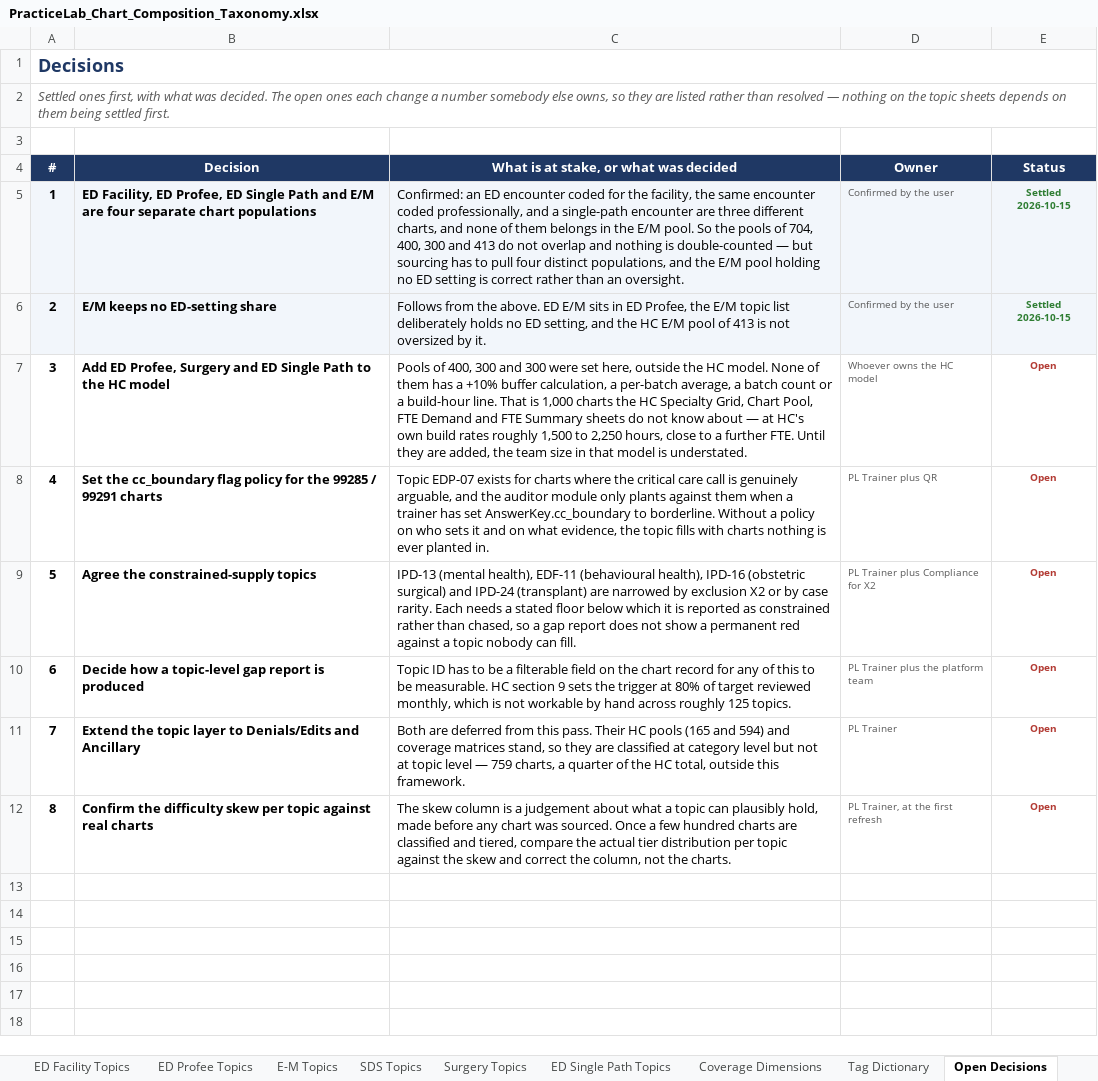
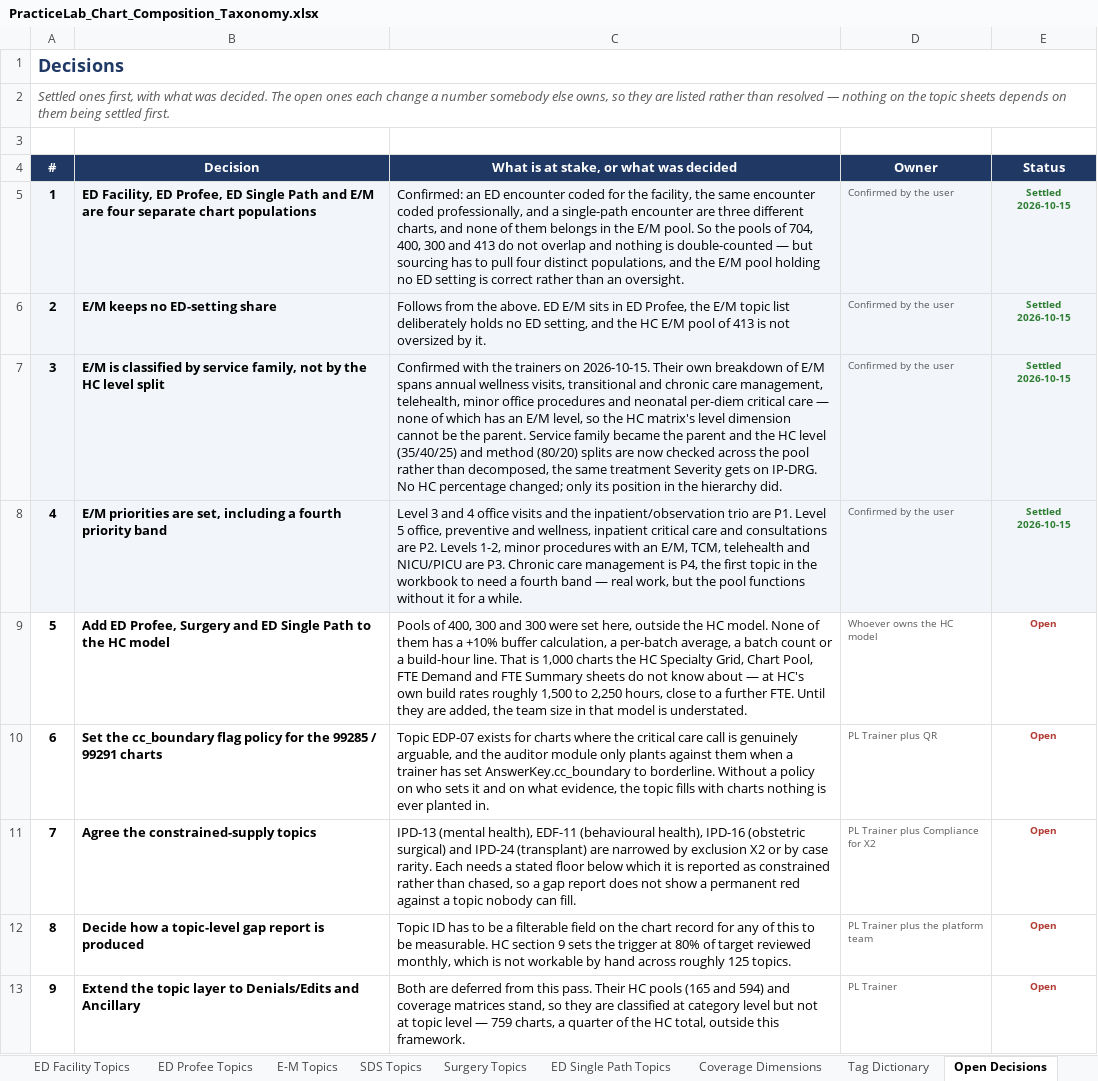
Before and after one commit to codingbuddy17-jpg/PracticeLab, an Excel workbook: docs/PracticeLab_Chart_Composition_Taxonomy.xlsx, sheet Open Decisions, drawn as a sheet; only a part is shown; the shorter side is filled out with more unchanged rows; values as stored, in another font and other column widths than the file's, no borders; addresses are those after the commit; the diff names each change by its address in the sheet, - before the commit and + after, or states it on an @@ line.

```diff
--- a/docs/PracticeLab_Chart_Composition_Taxonomy.xlsx (sheet Open Decisions)
+++ b/docs/PracticeLab_Chart_Composition_Taxonomy.xlsx (sheet Open Decisions)
+row 7: 3 | E/M is classified by service family, not by the HC level split | Confirmed with the trainers on 2026-10-15. Their own breakdown of E/M spans annual wellness visits, transitional and chronic care management, telehealth, minor office procedures and neonatal per-diem critical care — none of which has an E/M level, so the HC matrix's level dimension cannot be the parent. Service family became the parent and the HC level (35/40/25) and method (80/20) splits are now checked across the pool rather than decomposed, the same treatment Severity gets on IP-DRG. No HC percentage changed; only its position in the hierarchy did. | Confirmed by the user | Settled 2026-10-15
+row 8: 4 | E/M priorities are set, including a fourth priority band | Level 3 and 4 office visits and the inpatient/observation trio are P1. Level 5 office, preventive and wellness, inpatient critical care and consultations are P2. Levels 1-2, minor procedures with an E/M, TCM, telehealth and NICU/PICU are P3. Chronic care management is P4, the first topic in the workbook to need a fourth band — real work, but the pool functions without it for a while. | Confirmed by the user | Settled 2026-10-15
@@ column A (#) renumbered from row 9 down @@
```
Also changed, not shown: sheet E-M Topics, sheet Coverage Dimensions, sheet IP-DRG Topics, sheet ED Facility Topics, sheet Surgery Topics, sheet SDS Topics, 3 more sheets, docs/PracticeLab_Chart_Inventory_Tracker.xlsx, 4 other files.
